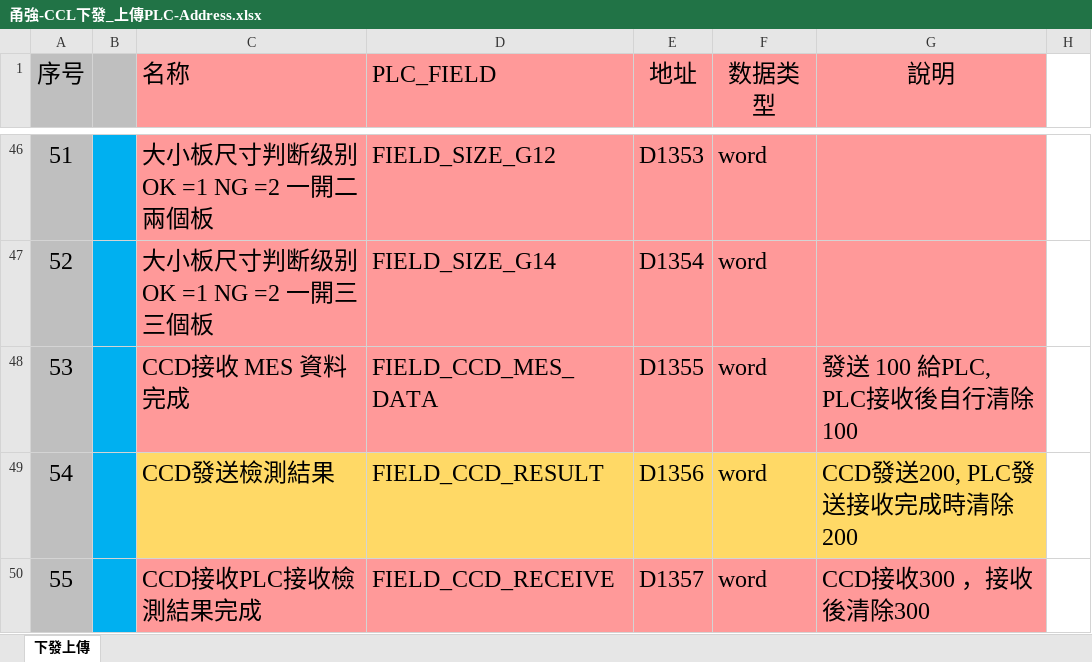
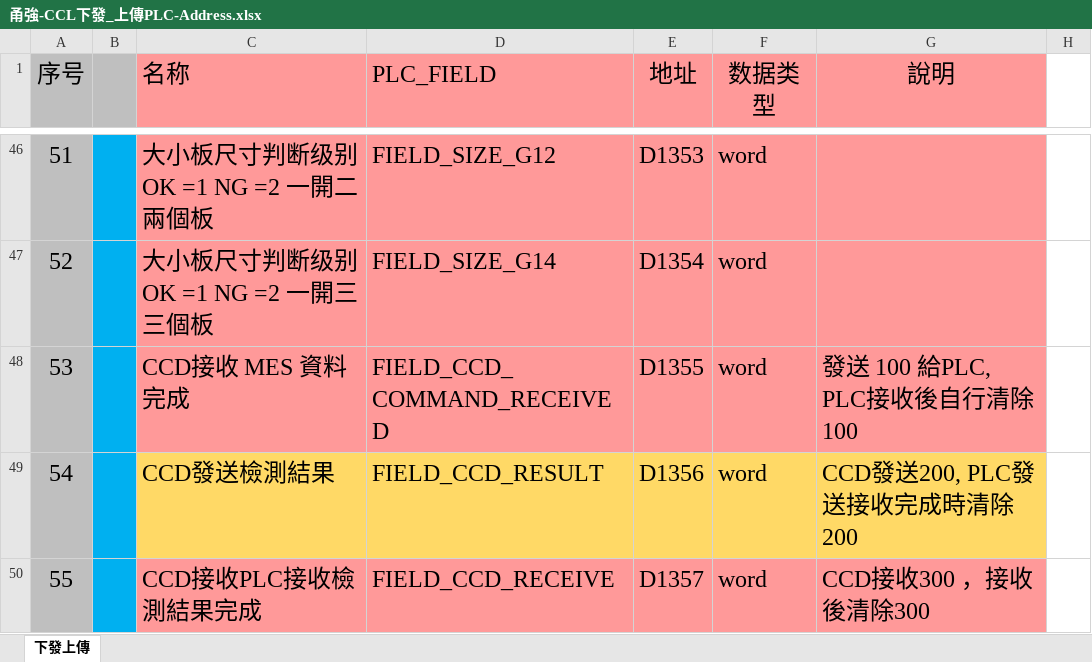
Before and after one commit to FrostLotus/Project, an Excel workbook: PLCCommunicator/甬強-CCL下發_上傳PLC-Address.xlsx, sheet 下發上傳, drawn as a sheet; only a part is shown, gaps mark what is left out; values as stored, in another font and other column widths than the file's, no borders; the diff names each change by its address in the sheet, - before the commit and + after, or states it on an @@ line.

```diff
--- a/PLCCommunicator/甬強-CCL下發_上傳PLC-Address.xlsx (sheet 下發上傳)
+++ b/PLCCommunicator/甬強-CCL下發_上傳PLC-Address.xlsx (sheet 下發上傳)
-D48 (PLC_FIELD): FIELD_CCD_MES_DATA
+D48 (PLC_FIELD): FIELD_CCD_COMMAND_RECEIVED
```
Also changed, not shown: 2 other files.
